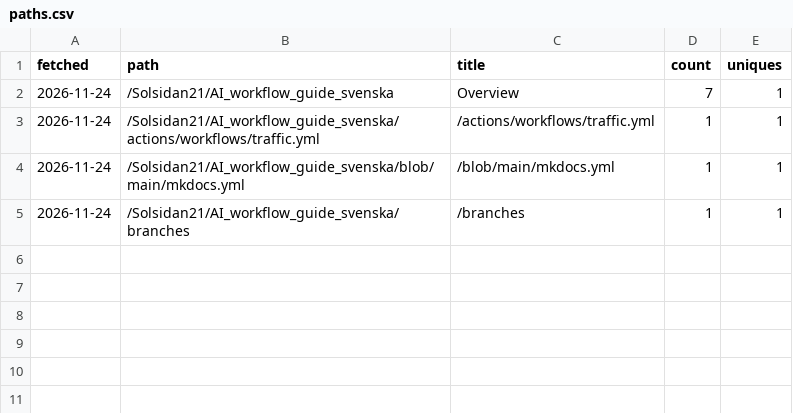
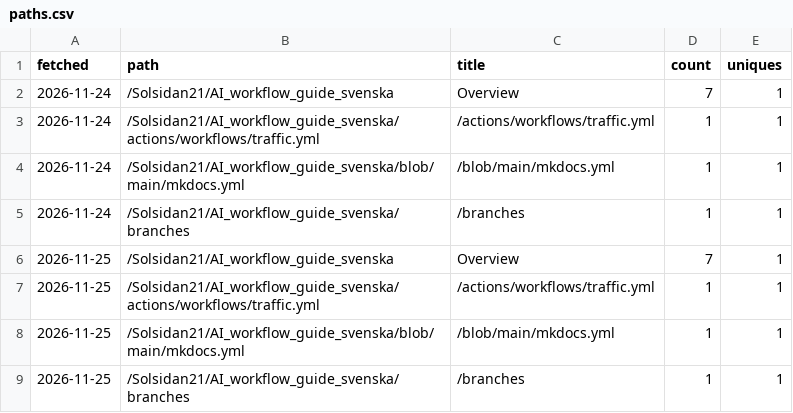
Before and after one commit to Solsidan21/AI_workflow_guide_svenska, a CSV file: paths.csv, drawn as a sheet; the diff names each change by its address in the sheet, - before the commit and + after, or states it on an @@ line.

```diff
--- a/paths.csv
+++ b/paths.csv
+row 6: 2026-11-25 | /Solsidan21/AI_workflow_guide_svenska | Overview | 7 | 1
+row 7: 2026-11-25 | /Solsidan21/AI_workflow_guide_svenska/actions/workflows/traffic.yml | /actions/workflows/traffic.yml | 1 | 1
+row 8: 2026-11-25 | /Solsidan21/AI_workflow_guide_svenska/blob/main/mkdocs.yml | /blob/main/mkdocs.yml | 1 | 1
+row 9: 2026-11-25 | /Solsidan21/AI_workflow_guide_svenska/branches | /branches | 1 | 1
```
Also changed, not shown: clones.csv, views.csv, 5 other files.
